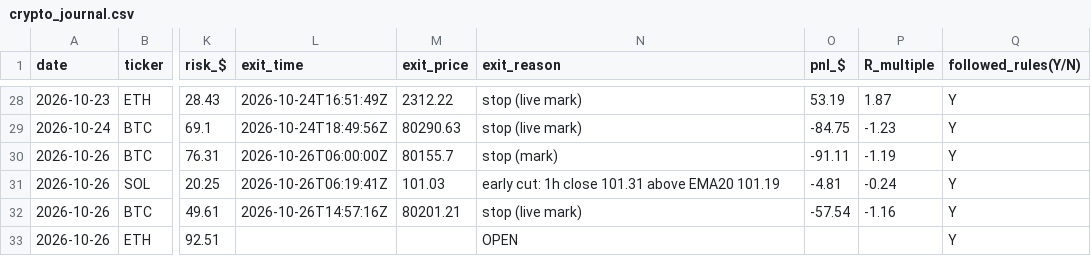
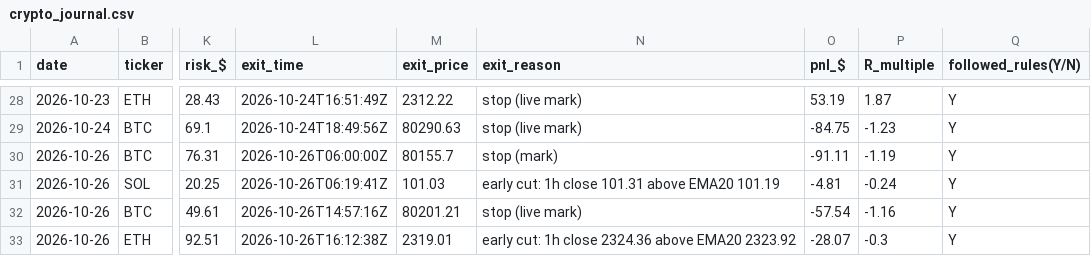
Before and after one commit to northgeorgiacablingco-commits/paper-trading-dashboard, a CSV file: data/crypto_journal.csv, drawn as a sheet; only a part is shown, gaps mark what is left out; the diff names each change by its address in the sheet, - before the commit and + after, or states it on an @@ line.

```diff
--- a/data/crypto_journal.csv
+++ b/data/crypto_journal.csv
-L33 (exit_time): (empty)
+L33 (exit_time): 2026-10-26T16:12:38Z
-M33 (exit_price): (empty)
+M33 (exit_price): 2319.01
-N33 (exit_reason): OPEN
+N33 (exit_reason): early cut: 1h close 2324.36 above EMA20 2323.92
-O33 (pnl_$): (empty)
+O33 (pnl_$): -28.07
-P33 (R_multiple): (empty)
+P33 (R_multiple): -0.3
```
Also changed, not shown: 5 other files.
